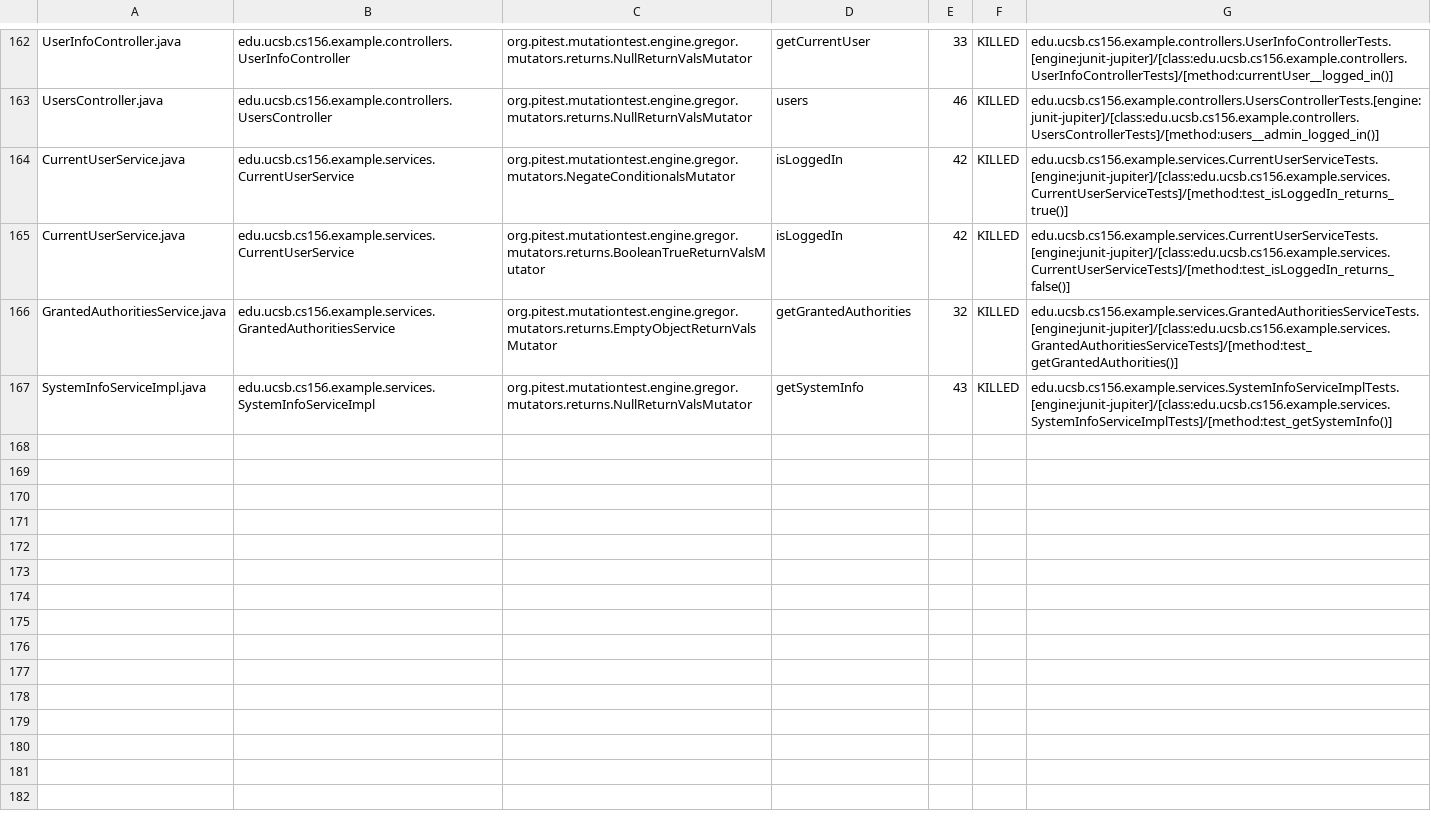
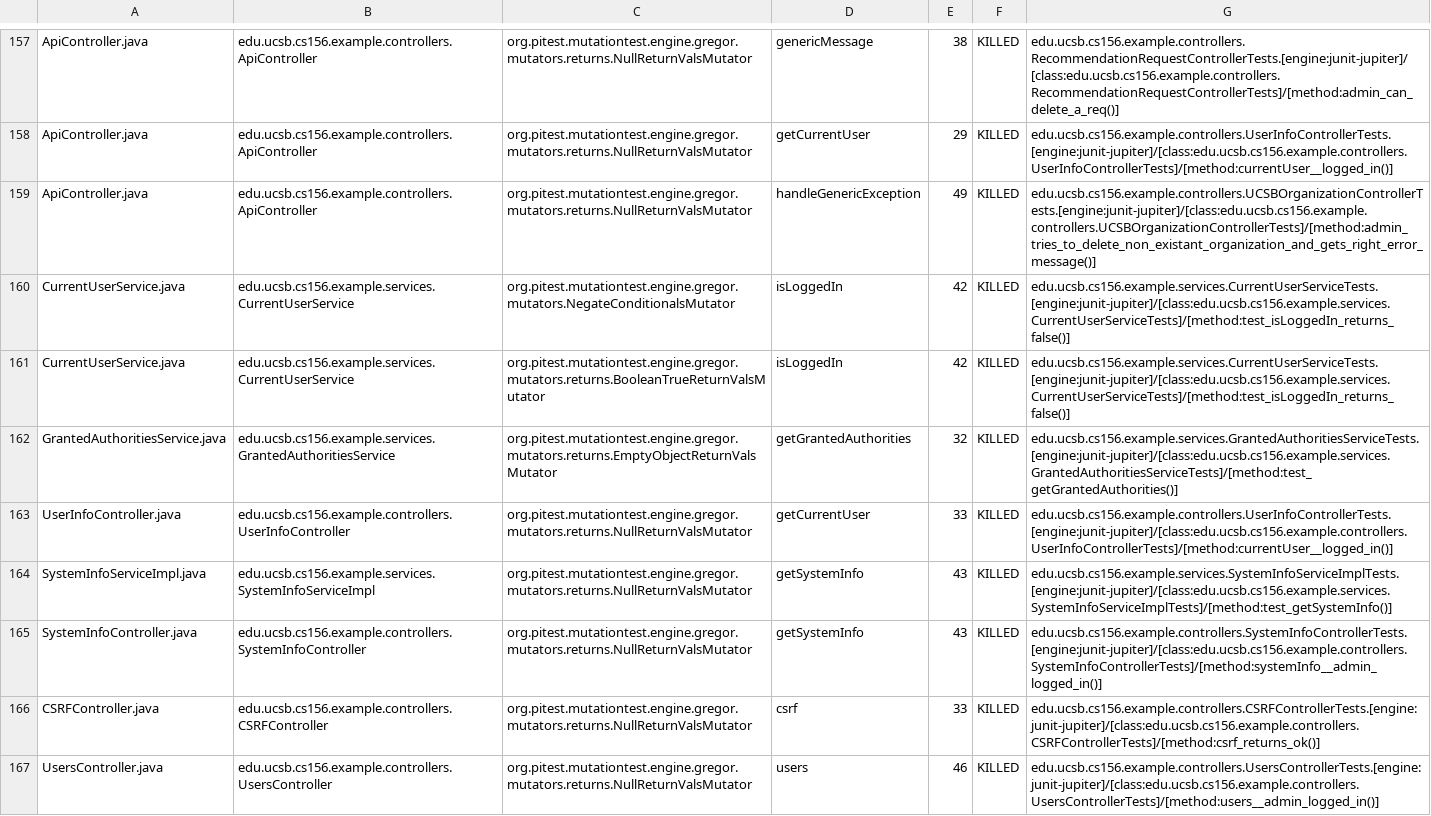
Before and after one commit to ucsb-cs156-s24/team03-s24-4pm-3, a CSV file: prs/98/pitest/mutations.csv, drawn as a sheet; only a part is shown, gaps mark what is left out; addresses are those after the commit; the diff covers the shown part only; the diff names each change by its address in the sheet, - before the commit and + after, or states it on an @@ line.

Commit message:
Deploying to gh-pages from @ ucsb-cs156-s24/team03-s24-4pm-3@dbee5a5adaec6befbbd1052ac214315ebefeacfe 🚀

```diff
--- a/prs/98/pitest/mutations.csv
+++ b/prs/98/pitest/mutations.csv
-A157: UserInfoController.java
+A157: ApiController.java
-B157: edu.ucsb.cs156.example.controllers.UserInfoController
+B157: edu.ucsb.cs156.example.controllers.ApiController
-D157: getCurrentUser
+D157: genericMessage
-E157: 33
+E157: 38
-G157: edu.ucsb.cs156.example.controllers.UserInfoControllerTests.[engine:junit-jupiter]/[class:edu.ucsb.cs156.example.controllers.UserInfoControllerTests]/[method:currentUser__logged_in()]
+G157: edu.ucsb.cs156.example.controllers.RecommendationRequestControllerTests.[engine:junit-jupiter]/[class:edu.ucsb.cs156.example.controllers.RecommendationRequestControllerTests]/[method:admin_can_delete_a_req()]
@@ row 2 moved to row 158: ApiController.java @@
-A159: UsersController.java
+A159: ApiController.java
-B159: edu.ucsb.cs156.example.controllers.UsersController
+B159: edu.ucsb.cs156.example.controllers.ApiController
-D159: users
+D159: handleGenericException
-E159: 46
+E159: 49
-G159: edu.ucsb.cs156.example.controllers.UsersControllerTests.[engine:junit-jupiter]/[class:edu.ucsb.cs156.example.controllers.UsersControllerTests]/[method:users__admin_logged_in()]
+G159: edu.ucsb.cs156.example.controllers.UCSBOrganizationControllerTests.[engine:junit-jupiter]/[class:edu.ucsb.cs156.example.controllers.UCSBOrganizationControllerTests]/[method:admin_tries_to_delete_non_existant_organization_and_gets_right_error_message()]
-G160: edu.ucsb.cs156.example.services.CurrentUserServiceTests.[engine:junit-jupiter]/[class:edu.ucsb.cs156.example.services.CurrentUserServiceTests]/[method:test_isLoggedIn_returns_true()]
+G160: edu.ucsb.cs156.example.services.CurrentUserServiceTests.[engine:junit-jupiter]/[class:edu.ucsb.cs156.example.services.CurrentUserServiceTests]/[method:test_isLoggedIn_returns_false()]
+row 163: UserInfoController.java | edu.ucsb.cs156.example.controllers.UserInfoController | org.pitest.mutationtest.engine.gregor.mutators.returns.NullReturnValsMutator | getCurrentUser | 33 | KILLED | edu.ucsb.cs156.example.controllers.UserInfoControllerTests.[engine:junit-jupiter]/[class:edu.ucsb.cs156.example.controllers.UserInfoControllerTests]/[method:currentUser__logged_in()]
@@ row 92 moved to row 165: SystemInfoController.java @@
@@ row 23 moved to row 166: CSRFController.java @@
+row 167: UsersController.java | edu.ucsb.cs156.example.controllers.UsersController | org.pitest.mutationtest.engine.gregor.mutators.returns.NullReturnValsMutator | users | 46 | KILLED | edu.ucsb.cs156.example.controllers.UsersControllerTests.[engine:junit-jupiter]/[class:edu.ucsb.cs156.example.controllers.UsersControllerTests]/[method:users__admin_logged_in()]
```
Also changed, not shown: 2 removed rows and 117 moved rows elsewhere in this file, 18 other files.
